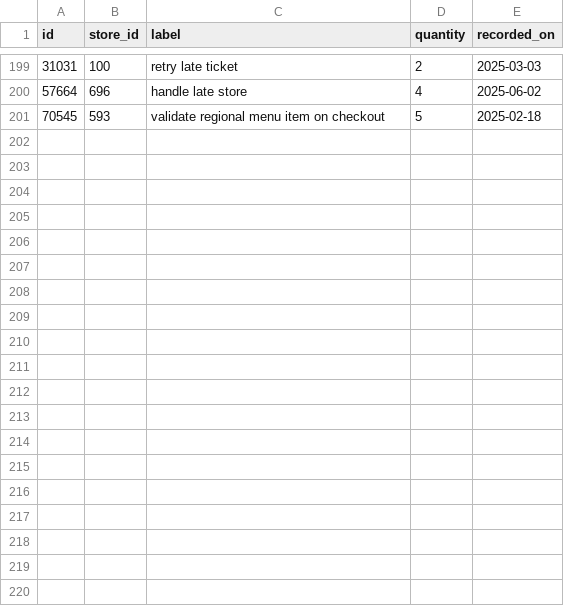
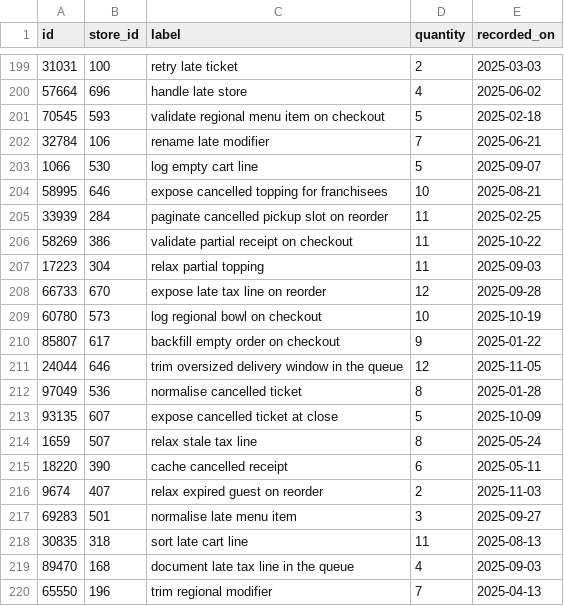
Before and after one commit to wwtdigital/copperpot-pricing-pipeline, a CSV file: seeds/generated/scripts_rows.csv, drawn as a sheet; only a part is shown, gaps mark what is left out; the diff covers the shown part only.

Commit message:
trim partial cart line in the queue

```diff
--- a/seeds/generated/scripts_rows.csv
+++ b/seeds/generated/scripts_rows.csv
@@ -201 +201,20 @@ id,store_id,label,quantity,recorded_on
 70545,593,validate regional menu item on checkout,5,2025-02-18
+32784,106,rename late modifier,7,2025-06-21
+1066,530,log empty cart line,5,2025-09-07
+58995,646,expose cancelled topping for franchisees,10,2025-08-21
+33939,284,paginate cancelled pickup slot on reorder,11,2025-02-25
+58269,386,validate partial receipt on checkout,11,2025-10-22
+17223,304,relax partial topping,11,2025-09-03
+66733,670,expose late tax line on reorder,12,2025-09-28
+60780,573,log regional bowl on checkout,10,2025-10-19
+85807,617,backfill empty order on checkout,9,2025-01-22
+24044,646,trim oversized delivery window in the queue,12,2025-11-05
+97049,536,normalise cancelled ticket,8,2025-01-28
+93135,607,expose cancelled ticket at close,5,2025-10-09
+1659,507,relax stale tax line,8,2025-05-24
+18220,390,cache cancelled receipt,6,2025-05-11
+9674,407,relax expired guest on reorder,2,2025-11-03
+69283,501,normalise late menu item,3,2025-09-27
+30835,318,sort late cart line,11,2025-08-13
+89470,168,document late tax line in the queue,4,2025-09-03
+65550,196,trim regional modifier,7,2025-04-13
```
Also changed, not shown: 21 added rows elsewhere in this file, 1 other file.
